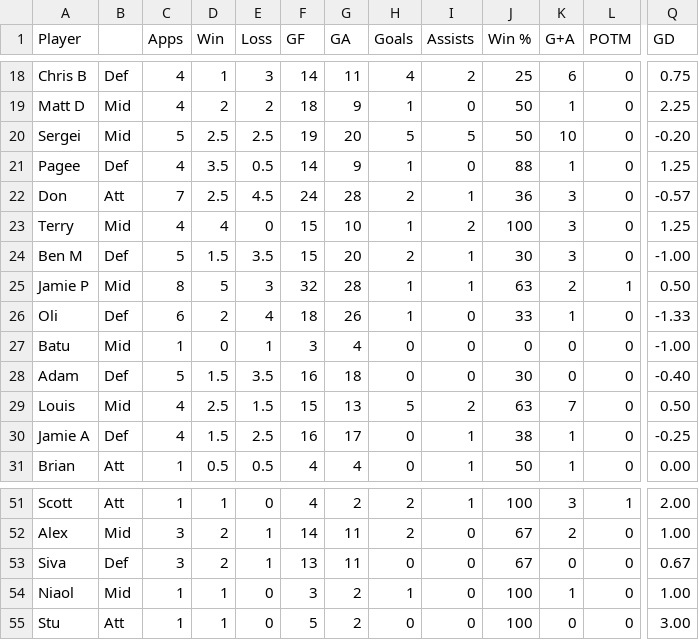
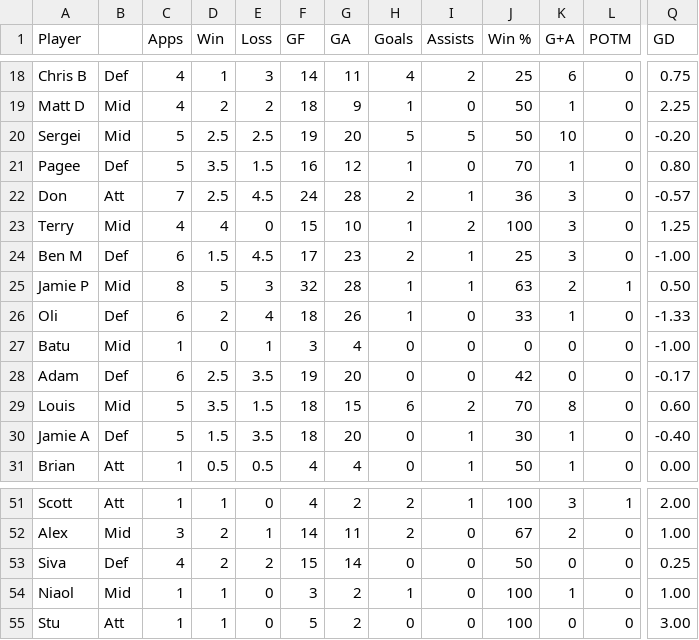
Before and after one commit to louismaughan/lpf, a CSV file: lpf.csv, drawn as a sheet; only a part is shown, gaps mark what is left out; the diff covers the shown part only; the diff names each change by its address in the sheet, - before the commit and + after, or states it on an @@ line.

Commit message:
Add files via upload

```diff
--- a/lpf.csv
+++ b/lpf.csv
-C21 (Apps): 4
+C21 (Apps): 5
-E21 (Loss): 0.5
+E21 (Loss): 1.5
-F21 (GF): 14
+F21 (GF): 16
-G21 (GA): 9
+G21 (GA): 12
-J21 (Win %): 88
+J21 (Win %): 70
-Q21 (GD): 1.25
+Q21 (GD): 0.80
-C24 (Apps): 5
+C24 (Apps): 6
-E24 (Loss): 3.5
+E24 (Loss): 4.5
-F24 (GF): 15
+F24 (GF): 17
-G24 (GA): 20
+G24 (GA): 23
-J24 (Win %): 30
+J24 (Win %): 25
-C28 (Apps): 5
+C28 (Apps): 6
-D28 (Win): 1.5
+D28 (Win): 2.5
-F28 (GF): 16
+F28 (GF): 19
-G28 (GA): 18
+G28 (GA): 20
-J28 (Win %): 30
+J28 (Win %): 42
-Q28 (GD): -0.40
+Q28 (GD): -0.17
-C29:C30 (Apps): 4
+C29:C30 (Apps): 5
-D29 (Win): 2.5
+D29 (Win): 3.5
-F29 (GF): 15
+F29 (GF): 18
-G29 (GA): 13
+G29 (GA): 15
-H29 (Goals): 5
+H29 (Goals): 6
-J29 (Win %): 63
+J29 (Win %): 70
-K29 (G+A): 7
+K29 (G+A): 8
-Q29 (GD): 0.50
+Q29 (GD): 0.60
-E30 (Loss): 2.5
+E30 (Loss): 3.5
-F30 (GF): 16
+F30 (GF): 18
-G30 (GA): 17
+G30 (GA): 20
-J30 (Win %): 38
+J30 (Win %): 30
-Q30 (GD): -0.25
+Q30 (GD): -0.40
-C53 (Apps): 3
+C53 (Apps): 4
-E53 (Loss): 1
+E53 (Loss): 2
-F53 (GF): 13
+F53 (GF): 15
-G53 (GA): 11
+G53 (GA): 14
-J53 (Win %): 67
+J53 (Win %): 50
-Q53 (GD): 0.67
+Q53 (GD): 0.25
```
Also changed, not shown: 108 edited cells elsewhere in this file.
